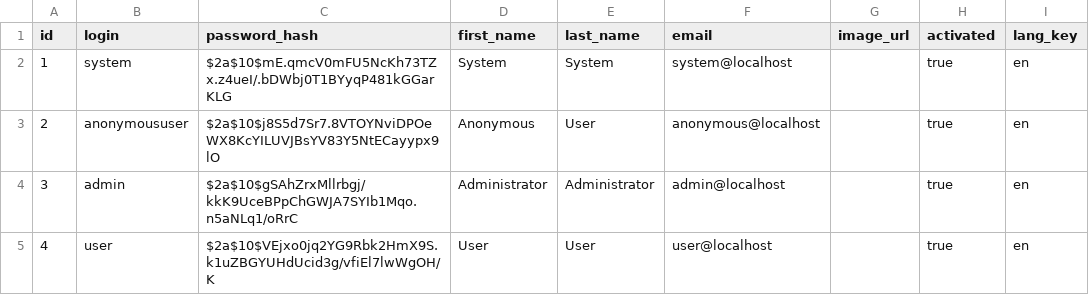
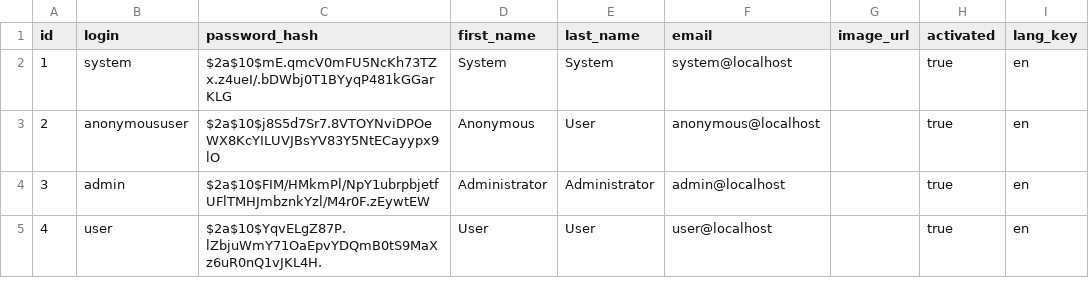
Before and after one commit to JDGonzal/jhipster_blog, a CSV file: src/main/resources/config/liquibase/data/user.csv, drawn as a sheet; only a part is shown; the diff names each change by its address in the sheet, - before the commit and + after, or states it on an @@ line.

Commit message:
02-Create Data into BLOG DB of My SQL Chenge in the user to login to the site

```diff
--- a/src/main/resources/config/liquibase/data/user.csv
+++ b/src/main/resources/config/liquibase/data/user.csv
-C4 (password_hash): $2a$10$gSAhZrxMllrbgj/kkK9UceBPpChGWJA7SYIb1Mqo.n5aNLq1/oRrC
+C4 (password_hash): $2a$10$FIM/HMkmPl/NpY1ubrpbjetfUFlTMHJmbznkYzl/M4r0F.zEywtEW
-C5 (password_hash): $2a$10$VEjxo0jq2YG9Rbk2HmX9S.k1uZBGYUHdUcid3g/vfiEl7lwWgOH/K
+C5 (password_hash): $2a$10$YqvELgZ87P.lZbjuWmY71OaEpvYDQmB0tS9MaXz6uR0nQ1vJKL4H.
```
Also changed, not shown: 6 other files.
